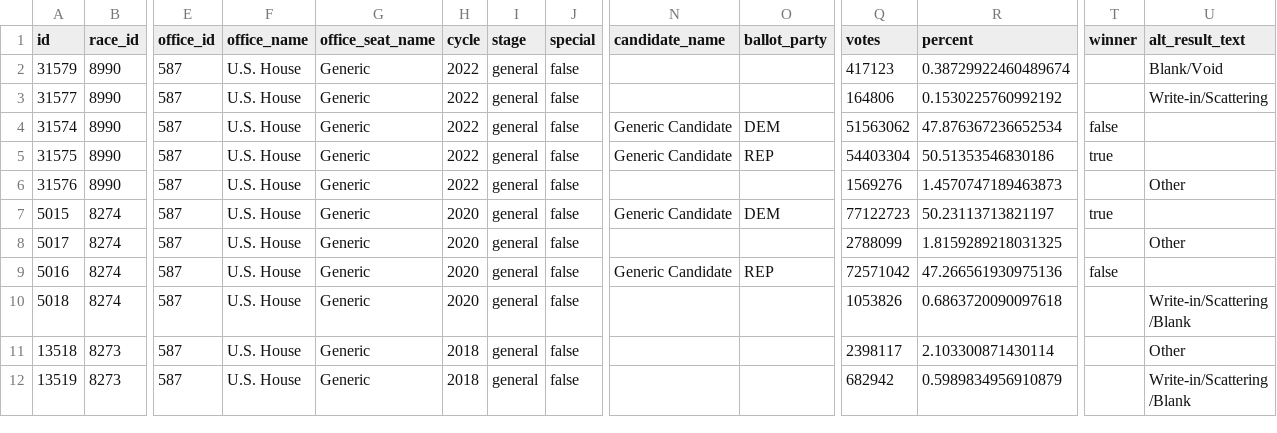
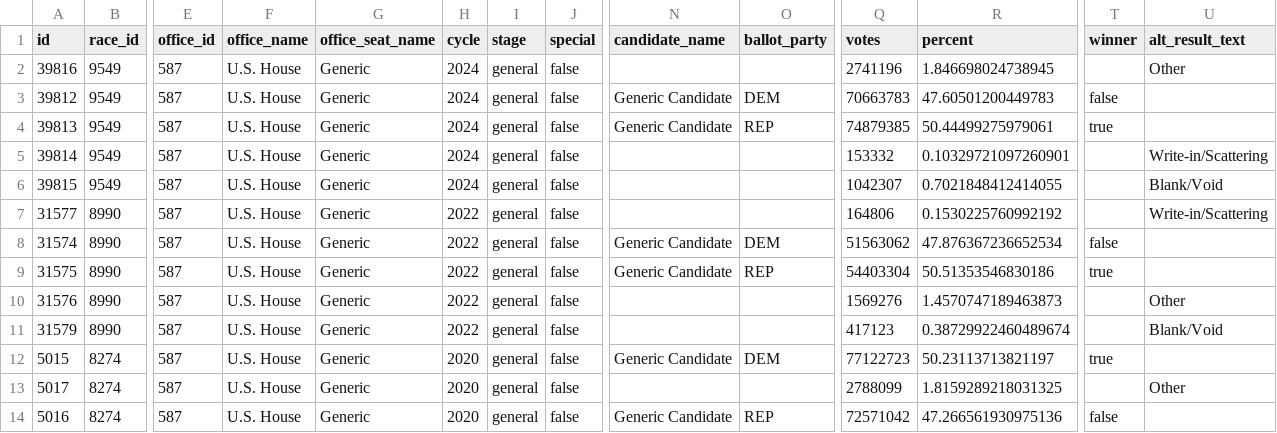
Before and after one commit to fivethirtyeight/election-results, a CSV file: election_results_generichouse.csv, drawn as a sheet; only a part is shown, gaps mark what is left out; the shorter side is filled out with more unchanged rows; addresses are those after the commit; rows hold the shown columns only; the diff covers the shown part only; the diff names each change by its address in the sheet, - before the commit and + after, or states it on an @@ line.

Commit message:
Update Election Results for Generic house races [nodeploy]

```diff
--- a/election_results_generichouse.csv
+++ b/election_results_generichouse.csv
+row 2: 39816 | 9549 | 587 | U.S. House | Generic | 2024 | general | false |  |  | 2741196 | 1.846698024738945 |  | Other
+row 3: 39812 | 9549 | 587 | U.S. House | Generic | 2024 | general | false | Generic Candidate | DEM | 70663783 | 47.60501200449783 | false
+row 4: 39813 | 9549 | 587 | U.S. House | Generic | 2024 | general | false | Generic Candidate | REP | 74879385 | 50.44499275979061 | true
+row 5: 39814 | 9549 | 587 | U.S. House | Generic | 2024 | general | false |  |  | 153332 | 0.10329721097260901 |  | Write-in/Scattering
-A6 (id): 31579
+A6 (id): 39815
-B6 (race_id): 8990
+B6 (race_id): 9549
-H6 (cycle): 2022
+H6 (cycle): 2024
-Q6 (votes): 417123
+Q6 (votes): 1042307
-R6 (percent): 0.38729922460489674
+R6 (percent): 0.7021848412414055
+row 11: 31579 | 8990 | 587 | U.S. House | Generic | 2022 | general | false |  |  | 417123 | 0.38729922460489674 |  | Blank/Void
```
Also changed, not shown: 16 moved rows elsewhere in this file.
